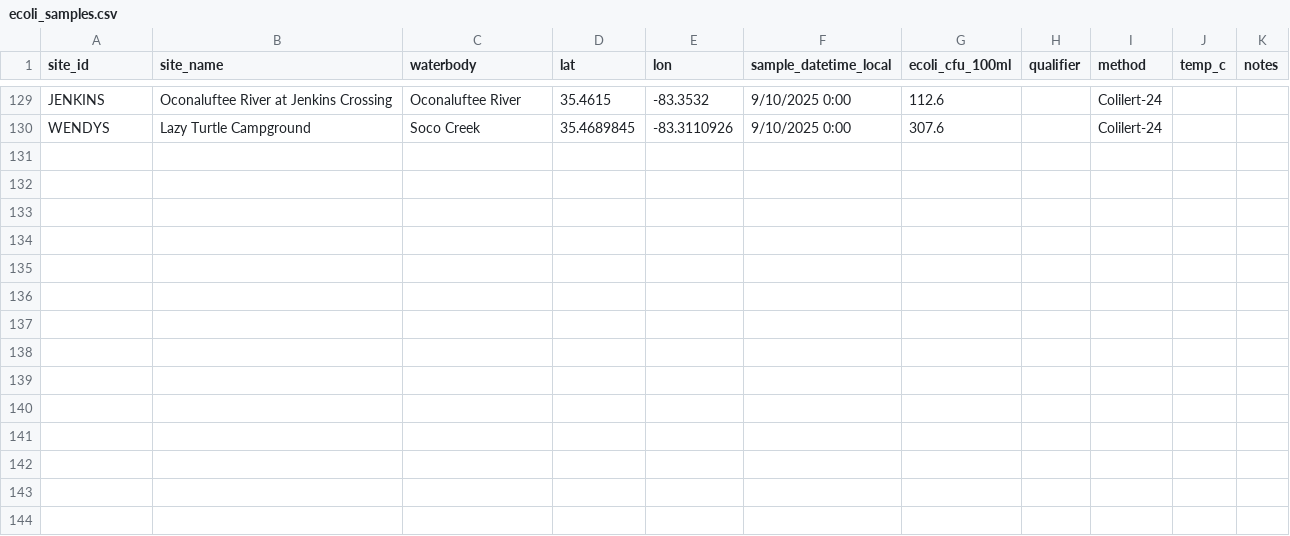
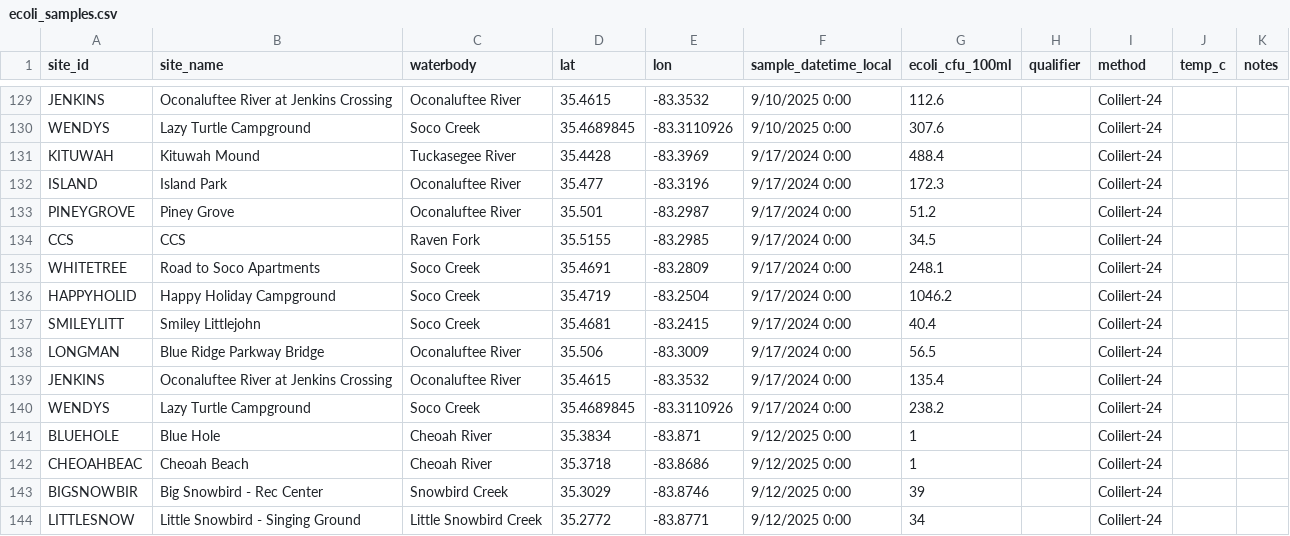
Before and after one commit to EBCIPHHS/ebci-ecoli-dashboard, a CSV file: data/ecoli_samples.csv, drawn as a sheet; only a part is shown, gaps mark what is left out.

Commit message:
Update ecoli_samples.csv

```diff
--- a/data/ecoli_samples.csv
+++ b/data/ecoli_samples.csv
@@ -130 +130,15 @@ JENKINS,Oconaluftee River at Jenkins Crossing,Oconaluftee River,35.4615,-83.3532
 WENDYS,Lazy Turtle Campground,Soco Creek,35.4689845,-83.3110926,9/10/2025 0:00,307.6,,Colilert-24,,
+KITUWAH,Kituwah Mound,Tuckasegee River,35.4428,-83.3969,9/17/2024 0:00,488.4,,Colilert-24,,
+ISLAND,Island Park,Oconaluftee River,35.477,-83.3196,9/17/2024 0:00,172.3,,Colilert-24,,
+PINEYGROVE,Piney Grove,Oconaluftee River,35.501,-83.2987,9/17/2024 0:00,51.2,,Colilert-24,,
+CCS,CCS,Raven Fork,35.5155,-83.2985,9/17/2024 0:00,34.5,,Colilert-24,,
+WHITETREE,Road to Soco Apartments,Soco Creek,35.4691,-83.2809,9/17/2024 0:00,248.1,,Colilert-24,,
+HAPPYHOLID,Happy Holiday Campground,Soco Creek,35.4719,-83.2504,9/17/2024 0:00,1046.2,,Colilert-24,,
+SMILEYLITT,Smiley Littlejohn,Soco Creek,35.4681,-83.2415,9/17/2024 0:00,40.4,,Colilert-24,,
+LONGMAN,Blue Ridge Parkway Bridge,Oconaluftee River,35.506,-83.3009,9/17/2024 0:00,56.5,,Colilert-24,,
+JENKINS,Oconaluftee River at Jenkins Crossing,Oconaluftee River,35.4615,-83.3532,9/17/2024 0:00,135.4,,Colilert-24,,
+WENDYS,Lazy Turtle Campground,Soco Creek,35.4689845,-83.3110926,9/17/2024 0:00,238.2,,Colilert-24,,
+BLUEHOLE,Blue Hole,Cheoah River,35.3834,-83.871,9/12/2025 0:00,1,,Colilert-24,,
+CHEOAHBEAC,Cheoah Beach,Cheoah River,35.3718,-83.8686,9/12/2025 0:00,1,,Colilert-24,,
+BIGSNOWBIR,Big Snowbird - Rec Center,Snowbird Creek,35.3029,-83.8746,9/12/2025 0:00,39,,Colilert-24,,
+LITTLESNOW,Little Snowbird - Singing Ground,Little Snowbird Creek,35.2772,-83.8771,9/12/2025 0:00,34,,Colilert-24,,
```
